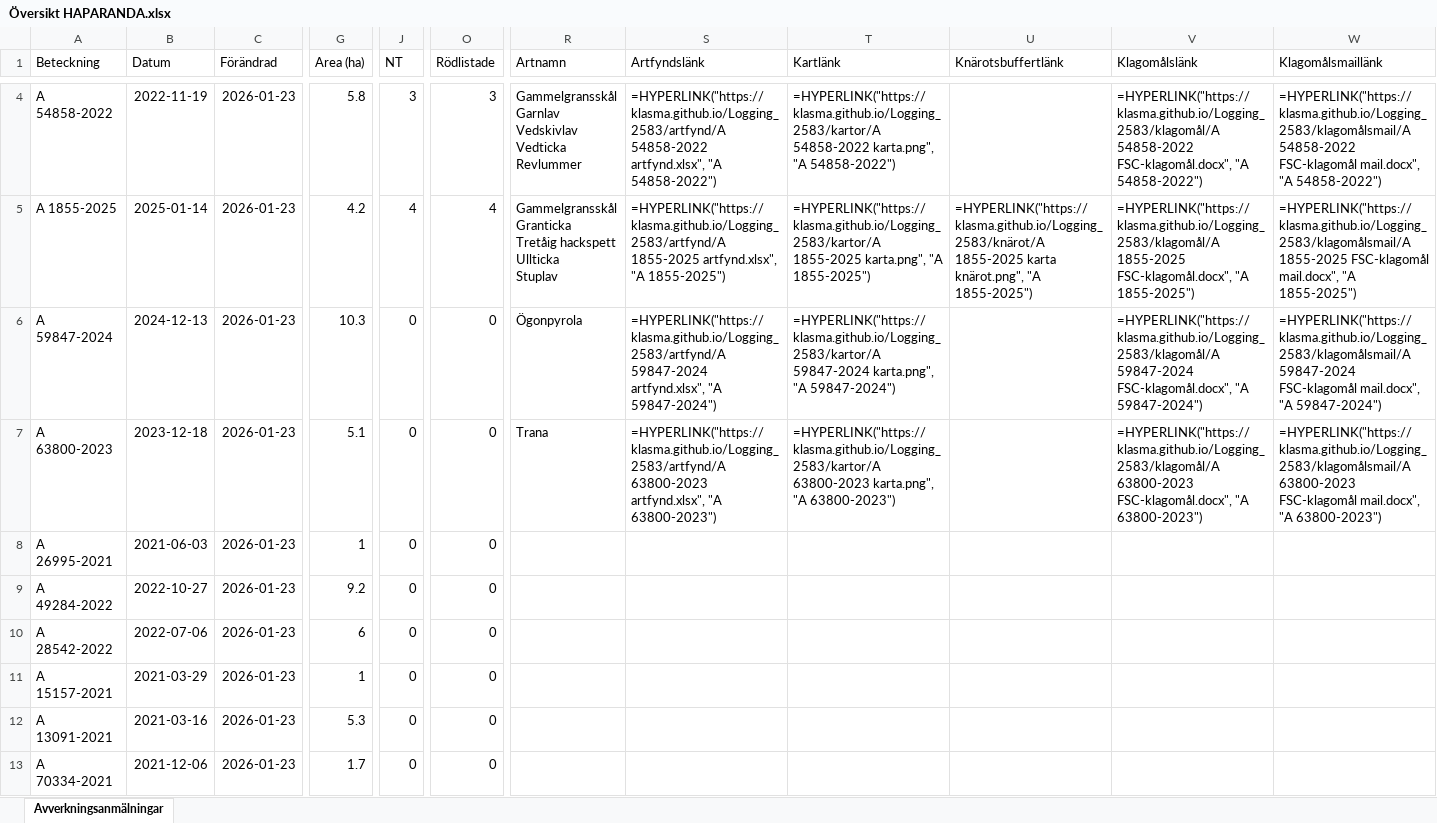
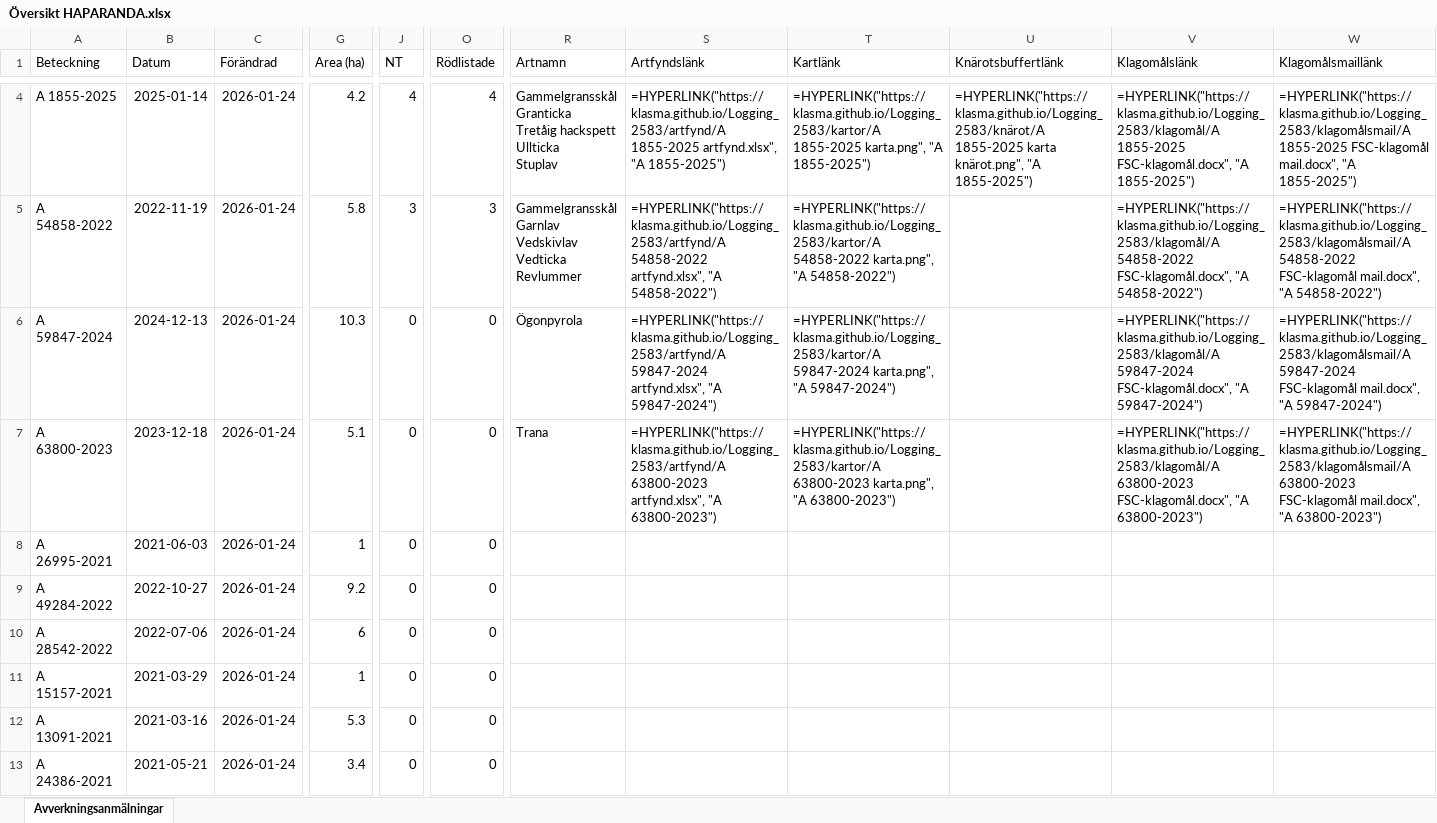
Before and after one commit to klasma/Logging_2583, an Excel workbook: Översikt HAPARANDA.xlsx, sheet Avverkningsanmälningar, drawn as a sheet; only a part is shown, gaps mark what is left out; values as stored, in another font and other column widths than the file's, no borders; formulas without a stored value are shown as written; ↵ is a line break in a cell; the diff covers the shown part only; the diff names each change by its address in the sheet, - before the commit and + after, or states it on an @@ line.

```diff
--- a/Översikt HAPARANDA.xlsx (sheet Avverkningsanmälningar)
+++ b/Översikt HAPARANDA.xlsx (sheet Avverkningsanmälningar)
-A4 (Beteckning): A 54858-2022
+A4 (Beteckning): A 1855-2025
-B4 (Datum): 2022-11-19
+B4 (Datum): 2025-01-14
-C4:C13 (Förändrad): 2026-01-23
+C4:C13 (Förändrad): 2026-01-24
-G4 (Area (ha)): 5.8
+G4 (Area (ha)): 4.2
-J4 (NT): 3
+J4 (NT): 4
-O4 (Rödlistade): 3
+O4 (Rödlistade): 4
-R4 (Artnamn): Gammelgransskål ↵ Garnlav ↵ Vedskivlav ↵ Vedticka ↵ Revlummer
+R4 (Artnamn): Gammelgransskål ↵ Granticka ↵ Tretåig hackspett ↵ Ullticka ↵ Stuplav
-S4 (Artfyndslänk): =HYPERLINK("https://klasma.github.io/Logging_2583/artfynd/A 54858-2022 artfynd.xlsx", "A 54858-2022")
+S4 (Artfyndslänk): =HYPERLINK("https://klasma.github.io/Logging_2583/artfynd/A 1855-2025 artfynd.xlsx", "A 1855-2025")
-T4 (Kartlänk): =HYPERLINK("https://klasma.github.io/Logging_2583/kartor/A 54858-2022 karta.png", "A 54858-2022")
+T4 (Kartlänk): =HYPERLINK("https://klasma.github.io/Logging_2583/kartor/A 1855-2025 karta.png", "A 1855-2025")
-U4 (Knärotsbuffertlänk): (empty)
+U4 (Knärotsbuffertlänk): =HYPERLINK("https://klasma.github.io/Logging_2583/knärot/A 1855-2025 karta knärot.png", "A 1855-2025")
-V4 (Klagomålslänk): =HYPERLINK("https://klasma.github.io/Logging_2583/klagomål/A 54858-2022 FSC-klagomål.docx", "A 54858-2022")
+V4 (Klagomålslänk): =HYPERLINK("https://klasma.github.io/Logging_2583/klagomål/A 1855-2025 FSC-klagomål.docx", "A 1855-2025")
-W4 (Klagomålsmaillänk): =HYPERLINK("https://klasma.github.io/Logging_2583/klagomålsmail/A 54858-2022 FSC-klagomål mail.docx", "A 54858-2022")
+W4 (Klagomålsmaillänk): =HYPERLINK("https://klasma.github.io/Logging_2583/klagomålsmail/A 1855-2025 FSC-klagomål mail.docx", "A 1855-2025")
-A5 (Beteckning): A 1855-2025
+A5 (Beteckning): A 54858-2022
-B5 (Datum): 2025-01-14
+B5 (Datum): 2022-11-19
-G5 (Area (ha)): 4.2
+G5 (Area (ha)): 5.8
-J5 (NT): 4
+J5 (NT): 3
-O5 (Rödlistade): 4
+O5 (Rödlistade): 3
-R5 (Artnamn): Gammelgransskål ↵ Granticka ↵ Tretåig hackspett ↵ Ullticka ↵ Stuplav
+R5 (Artnamn): Gammelgransskål ↵ Garnlav ↵ Vedskivlav ↵ Vedticka ↵ Revlummer
-S5 (Artfyndslänk): =HYPERLINK("https://klasma.github.io/Logging_2583/artfynd/A 1855-2025 artfynd.xlsx", "A 1855-2025")
+S5 (Artfyndslänk): =HYPERLINK("https://klasma.github.io/Logging_2583/artfynd/A 54858-2022 artfynd.xlsx", "A 54858-2022")
-T5 (Kartlänk): =HYPERLINK("https://klasma.github.io/Logging_2583/kartor/A 1855-2025 karta.png", "A 1855-2025")
+T5 (Kartlänk): =HYPERLINK("https://klasma.github.io/Logging_2583/kartor/A 54858-2022 karta.png", "A 54858-2022")
-U5 (Knärotsbuffertlänk): =HYPERLINK("https://klasma.github.io/Logging_2583/knärot/A 1855-2025 karta knärot.png", "A 1855-2025")
+U5 (Knärotsbuffertlänk): (empty)
-V5 (Klagomålslänk): =HYPERLINK("https://klasma.github.io/Logging_2583/klagomål/A 1855-2025 FSC-klagomål.docx", "A 1855-2025")
+V5 (Klagomålslänk): =HYPERLINK("https://klasma.github.io/Logging_2583/klagomål/A 54858-2022 FSC-klagomål.docx", "A 54858-2022")
-W5 (Klagomålsmaillänk): =HYPERLINK("https://klasma.github.io/Logging_2583/klagomålsmail/A 1855-2025 FSC-klagomål mail.docx", "A 1855-2025")
+W5 (Klagomålsmaillänk): =HYPERLINK("https://klasma.github.io/Logging_2583/klagomålsmail/A 54858-2022 FSC-klagomål mail.docx", "A 54858-2022")
-A13 (Beteckning): A 70334-2021
+A13 (Beteckning): A 24386-2021
-B13 (Datum): 2021-12-06
+B13 (Datum): 2021-05-21
-G13 (Area (ha)): 1.7
+G13 (Area (ha)): 3.4
```
Also changed, not shown: 844 edited cells elsewhere in this sheet, artfynd/A 1855-2025 artfynd.xlsx, artfynd/A 31667-2021 artfynd.xlsx, 37 other files.
